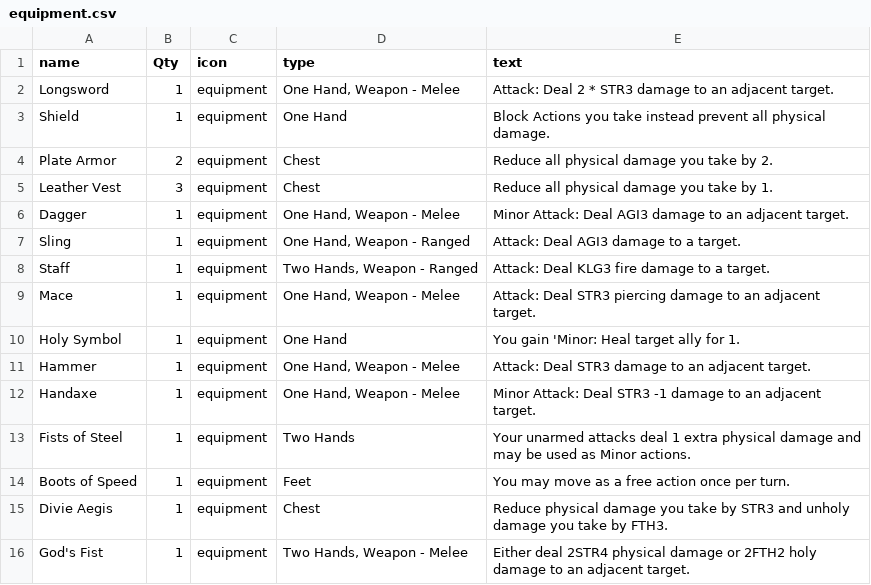
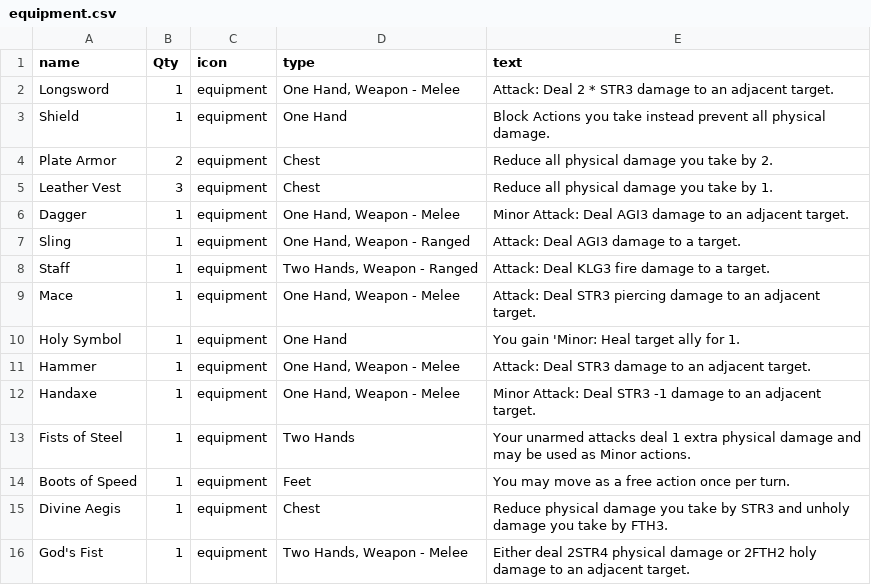
Before and after one commit to LCRPG/lcrpg, a CSV file: squib/cardfiles/equipment.csv, drawn as a sheet.

Commit message:
Update equipment.csv

```diff
--- a/squib/cardfiles/equipment.csv
+++ b/squib/cardfiles/equipment.csv
@@ -14,3 +14,3 @@ Fists of Steel,1,equipment,Two Hands,Your unarmed attacks deal 1 extra physical
 Boots of Speed,1,equipment,Feet,You may move as a free action once per turn.
-Divie Aegis,1,equipment,Chest,"Reduce physical damage you take by STR3 and unholy damage you take by FTH3."
+Divine Aegis,1,equipment,Chest,"Reduce physical damage you take by STR3 and unholy damage you take by FTH3."
 God's Fist,1,equipment,"Two Hands, Weapon - Melee","Either deal 2STR4 physical damage or 2FTH2 holy damage to an adjacent target."
```
